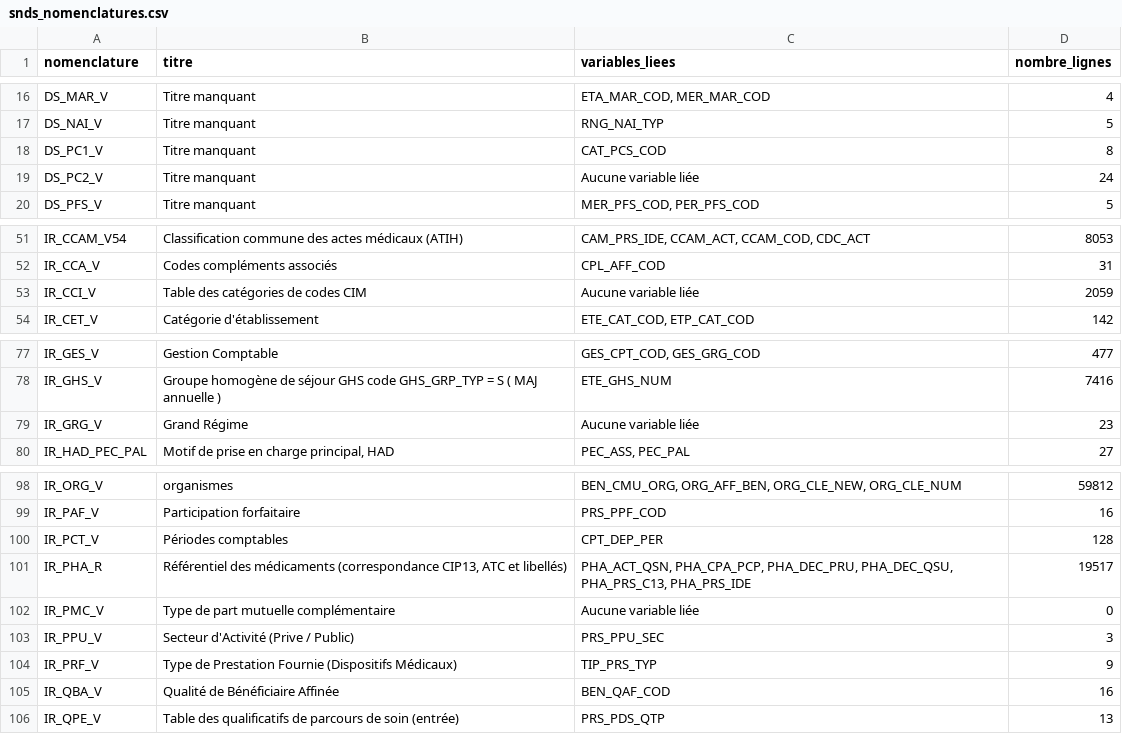
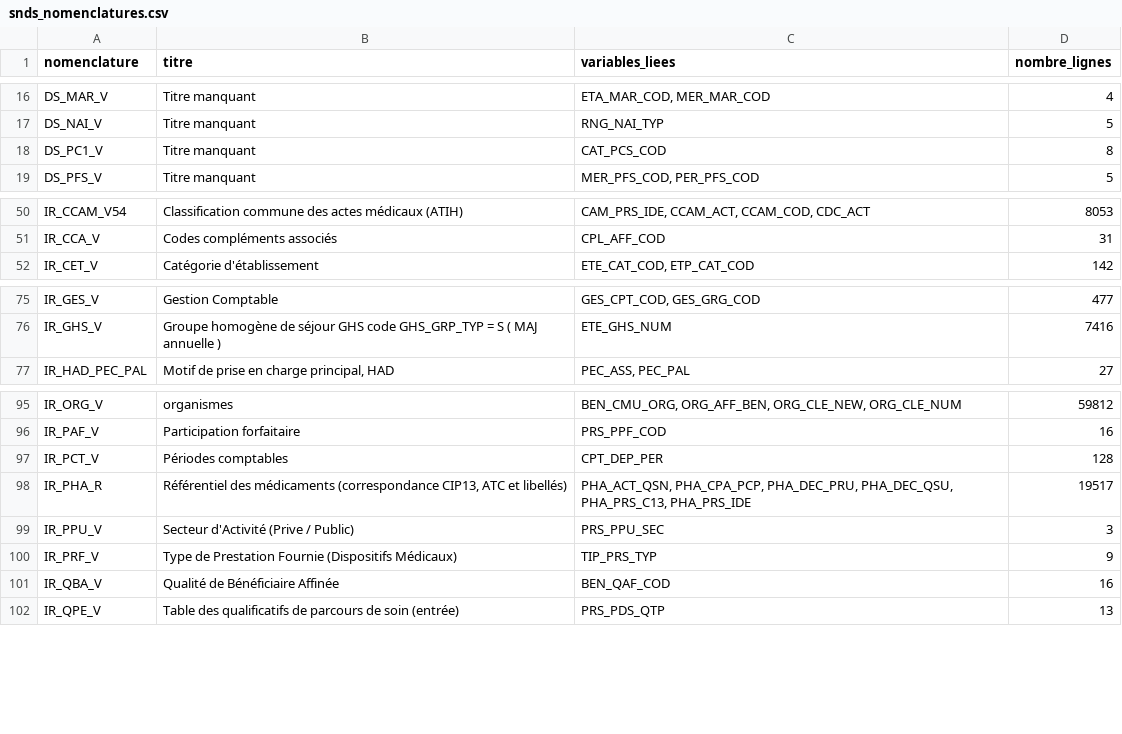
Before and after one commit to indsante/dico-snds, a CSV file: app/app_data/snds_nomenclatures.csv, drawn as a sheet; only a part is shown, gaps mark what is left out.

Commit message:
MAJ auto deschema-snds, commit e8d3cc189a_Merge-branch-add-nomenclatures-oraref-oraval-int

```diff
--- a/app/app_data/snds_nomenclatures.csv
+++ b/app/app_data/snds_nomenclatures.csv
@@ -18,3 +18,2 @@ DS_NAI_V,Titre manquant,RNG_NAI_TYP,5
 DS_PC1_V,Titre manquant,CAT_PCS_COD,8
-DS_PC2_V,Titre manquant,Aucune variable liée,24
 DS_PFS_V,Titre manquant,"MER_PFS_COD, PER_PFS_COD",5
@@ -52,3 +51,2 @@ IR_CCAM_V54,Classification commune des actes médicaux (ATIH),"CAM_PRS_IDE, CCAM
 IR_CCA_V,Codes compléments associés,CPL_AFF_COD,31
-IR_CCI_V,Table des catégories de codes CIM,Aucune variable liée,2059
 IR_CET_V,Catégorie d'établissement,"ETE_CAT_COD, ETP_CAT_COD",142
@@ -78,3 +76,2 @@ IR_GES_V,Gestion Comptable,"GES_CPT_COD, GES_GRG_COD",477
 IR_GHS_V,Groupe homogène de séjour  GHS   code GHS_GRP_TYP = S  ( MAJ annuelle ),ETE_GHS_NUM,7416
-IR_GRG_V,Grand Régime,Aucune variable liée,23
 IR_HAD_PEC_PAL,"Motif de prise en charge principal, HAD","PEC_ASS, PEC_PAL",27
@@ -101,3 +98,2 @@ IR_PCT_V,Périodes comptables,CPT_DEP_PER,128
 IR_PHA_R,"Référentiel des médicaments (correspondance CIP13, ATC et libellés)","PHA_ACT_QSN, PHA_CPA_PCP, PHA_DEC_PRU, PHA_DEC_QSU, PHA_PRS_C13, PHA_PRS_IDE",19517
-IR_PMC_V,Type de part mutuelle complémentaire,Aucune variable liée,0
 IR_PPU_V,Secteur d'Activité (Prive / Public),PRS_PPU_SEC,3
```
Also changed, not shown: 4 other files.
